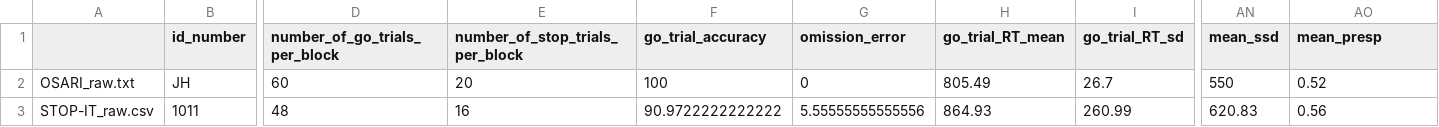
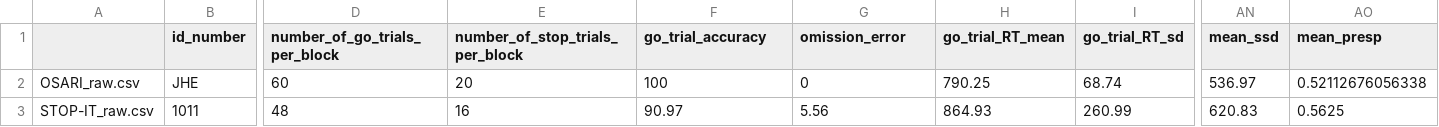
Before and after one commit to teamOSTAP/BASTD, a CSV file: example-data/analyzed-data/BASTD_analyzed_sst_data_combined.csv, drawn as a sheet; only a part is shown, gaps mark what is left out; removed rows and columns are numbered as before the commit, all else as after; rows hold the shown columns only; the diff names each change by its address in the sheet, - before the commit and + after, or states it on an @@ line.

Commit message:
Updated example combined plot
Also removed old OSARI_raw.txt file.

```diff
--- a/example-data/analyzed-data/BASTD_analyzed_sst_data_combined.csv
+++ b/example-data/analyzed-data/BASTD_analyzed_sst_data_combined.csv
-row 2: OSARI_raw.txt | JH | 60 | 20 | 100 | 0 | 805.49 | 26.7 | 550 | 0.52
+row 2: OSARI_raw.csv | JHE | 60 | 20 | 100 | 0 | 790.25 | 68.74 | 536.97 | 0.52112676056338
-F3 (go_trial_accuracy): 90.9722222222222
+F3 (go_trial_accuracy): 90.97
-G3 (omission_error): 5.55555555555556
+G3 (omission_error): 5.56
-AO3 (mean_presp): 0.56
+AO3 (mean_presp): 0.5625
```
Also changed, not shown: 2 other files.
